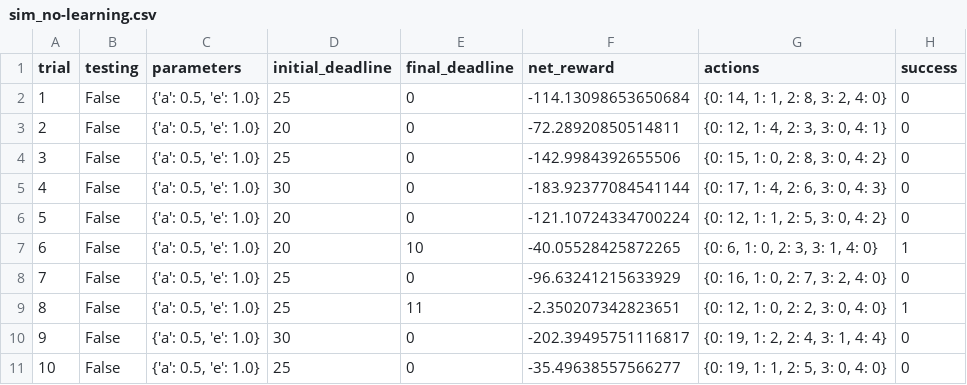
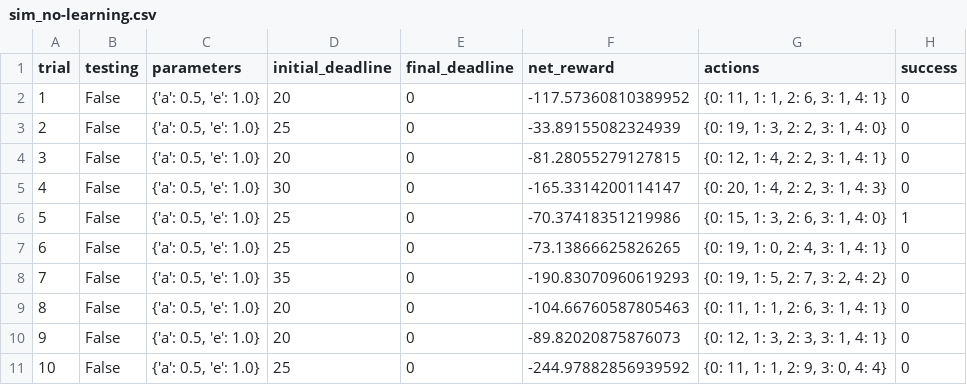
Before and after one commit to pinguo-wangchuan/projects, a CSV file: smartcab/logs/sim_no-learning.csv, drawn as a sheet; only a part is shown; the diff covers the shown part only.

```diff
--- a/smartcab/logs/sim_no-learning.csv
+++ b/smartcab/logs/sim_no-learning.csv
@@ -1,11 +1,11 @@
 trial,testing,parameters,initial_deadline,final_deadline,net_reward,actions,success
-1,False,"{'a': 0.5, 'e': 1.0}",25,0,-114.13098653650684,"{0: 14, 1: 1, 2: 8, 3: 2, 4: 0}",0
-2,False,"{'a': 0.5, 'e': 1.0}",20,0,-72.28920850514811,"{0: 12, 1: 4, 2: 3, 3: 0, 4: 1}",0
-3,False,"{'a': 0.5, 'e': 1.0}",25,0,-142.9984392655506,"{0: 15, 1: 0, 2: 8, 3: 0, 4: 2}",0
-4,False,"{'a': 0.5, 'e': 1.0}",30,0,-183.92377084541144,"{0: 17, 1: 4, 2: 6, 3: 0, 4: 3}",0
-5,False,"{'a': 0.5, 'e': 1.0}",20,0,-121.10724334700224,"{0: 12, 1: 1, 2: 5, 3: 0, 4: 2}",0
-6,False,"{'a': 0.5, 'e': 1.0}",20,10,-40.05528425872265,"{0: 6, 1: 0, 2: 3, 3: 1, 4: 0}",1
-7,False,"{'a': 0.5, 'e': 1.0}",25,0,-96.63241215633929,"{0: 16, 1: 0, 2: 7, 3: 2, 4: 0}",0
-8,False,"{'a': 0.5, 'e': 1.0}",25,11,-2.350207342823651,"{0: 12, 1: 0, 2: 2, 3: 0, 4: 0}",1
-9,False,"{'a': 0.5, 'e': 1.0}",30,0,-202.39495751116817,"{0: 19, 1: 2, 2: 4, 3: 1, 4: 4}",0
-10,False,"{'a': 0.5, 'e': 1.0}",25,0,-35.49638557566277,"{0: 19, 1: 1, 2: 5, 3: 0, 4: 0}",0
+1,False,"{'a': 0.5, 'e': 1.0}",20,0,-117.57360810389952,"{0: 11, 1: 1, 2: 6, 3: 1, 4: 1}",0
+2,False,"{'a': 0.5, 'e': 1.0}",25,0,-33.89155082324939,"{0: 19, 1: 3, 2: 2, 3: 1, 4: 0}",0
+3,False,"{'a': 0.5, 'e': 1.0}",20,0,-81.28055279127815,"{0: 12, 1: 4, 2: 2, 3: 1, 4: 1}",0
+4,False,"{'a': 0.5, 'e': 1.0}",30,0,-165.3314200114147,"{0: 20, 1: 4, 2: 2, 3: 1, 4: 3}",0
+5,False,"{'a': 0.5, 'e': 1.0}",25,0,-70.37418351219986,"{0: 15, 1: 3, 2: 6, 3: 1, 4: 0}",1
+6,False,"{'a': 0.5, 'e': 1.0}",25,0,-73.13866625826265,"{0: 19, 1: 0, 2: 4, 3: 1, 4: 1}",0
+7,False,"{'a': 0.5, 'e': 1.0}",35,0,-190.83070960619293,"{0: 19, 1: 5, 2: 7, 3: 2, 4: 2}",0
+8,False,"{'a': 0.5, 'e': 1.0}",20,0,-104.66760587805463,"{0: 11, 1: 1, 2: 6, 3: 1, 4: 1}",0
+9,False,"{'a': 0.5, 'e': 1.0}",20,0,-89.82020875876073,"{0: 12, 1: 3, 2: 3, 3: 1, 4: 1}",0
+10,False,"{'a': 0.5, 'e': 1.0}",25,0,-244.97882856939592,"{0: 11, 1: 1, 2: 9, 3: 0, 4: 4}",0
```
Also changed, not shown: 71 edited cells elsewhere in this file, smartcab/logs/sim_default-learning.csv, 5 other files.
